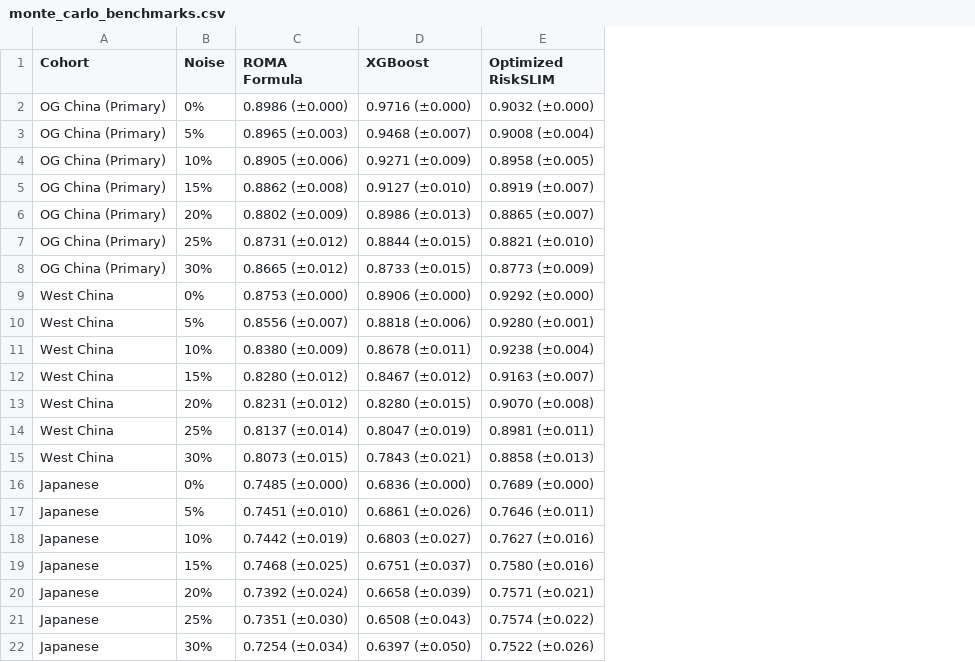
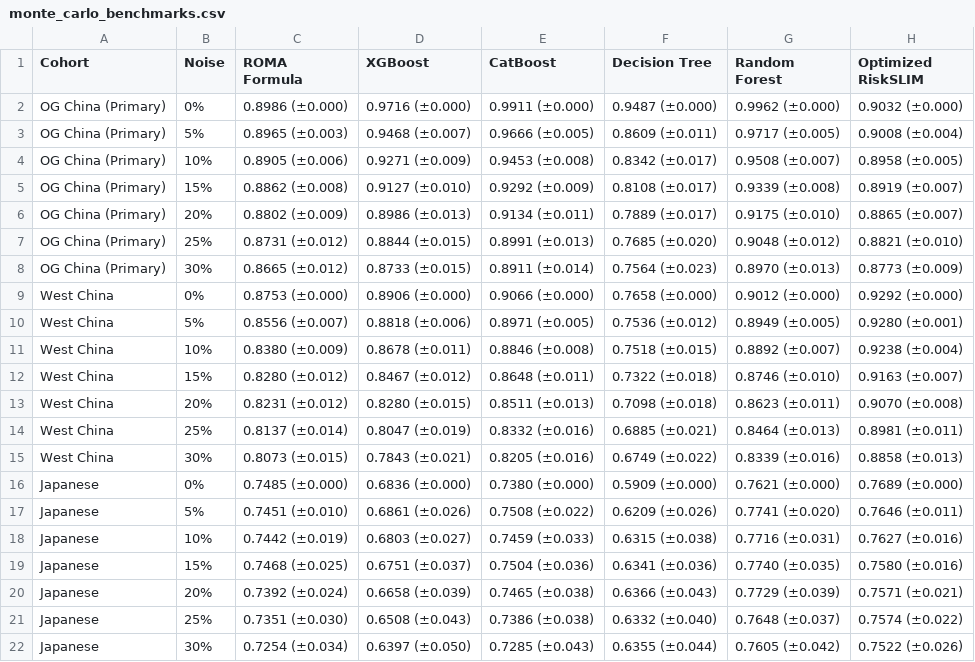
Before and after one commit to angelayaoo/Ovarian-Cancer-RiskPrediction, a CSV file: results/monte_carlo_benchmarks.csv, drawn as a sheet; the diff names each change by its address in the sheet, - before the commit and + after, or states it on an @@ line.

Commit message:
Add CatBoost, Decision Tree, Random Forest to benchmark; add compare_models.py for results tables

```diff
--- a/results/monte_carlo_benchmarks.csv
+++ b/results/monte_carlo_benchmarks.csv
+column E (CatBoost), rows 2-22: 0.9911 (±0.000) | 0.9666 (±0.005) | 0.9453 (±0.008) | 0.9292 (±0.009) | 0.9134 (±0.011) | 0.8991 (±0.013) | 0.8911 (±0.014) | 0.9066 (±0.000) | 0.8971 (±0.005) | 0.8846 (±0.008) | 0.8648 (±0.011) | 0.8511 (±0.013) | 0.8332 (±0.016) | 0.8205 (±0.016) | 0.7380 (±0.000) | 0.7508 (±0.022) | 0.7459 (±0.033) | 0.7504 (±0.036) | 0.7465 (±0.038) | 0.7386 (±0.038) | 0.7285 (±0.043)
+column F (Decision Tree), rows 2-22: 0.9487 (±0.000) | 0.8609 (±0.011) | 0.8342 (±0.017) | 0.8108 (±0.017) | 0.7889 (±0.017) | 0.7685 (±0.020) | 0.7564 (±0.023) | 0.7658 (±0.000) | 0.7536 (±0.012) | 0.7518 (±0.015) | 0.7322 (±0.018) | 0.7098 (±0.018) | 0.6885 (±0.021) | 0.6749 (±0.022) | 0.5909 (±0.000) | 0.6209 (±0.026) | 0.6315 (±0.038) | 0.6341 (±0.036) | 0.6366 (±0.043) | 0.6332 (±0.040) | 0.6355 (±0.044)
+column G (Random Forest), rows 2-22: 0.9962 (±0.000) | 0.9717 (±0.005) | 0.9508 (±0.007) | 0.9339 (±0.008) | 0.9175 (±0.010) | 0.9048 (±0.012) | 0.8970 (±0.013) | 0.9012 (±0.000) | 0.8949 (±0.005) | 0.8892 (±0.007) | 0.8746 (±0.010) | 0.8623 (±0.011) | 0.8464 (±0.013) | 0.8339 (±0.016) | 0.7621 (±0.000) | 0.7741 (±0.020) | 0.7716 (±0.031) | 0.7740 (±0.035) | 0.7729 (±0.039) | 0.7648 (±0.037) | 0.7605 (±0.042)
```
Also changed, not shown: 7 other files.
